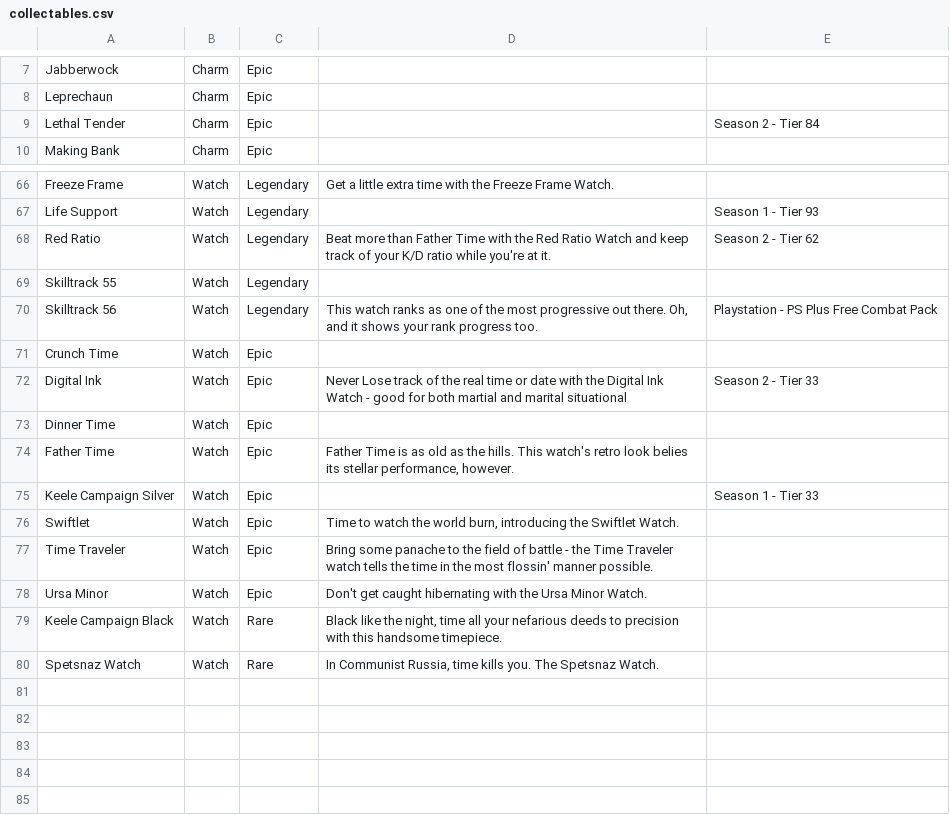
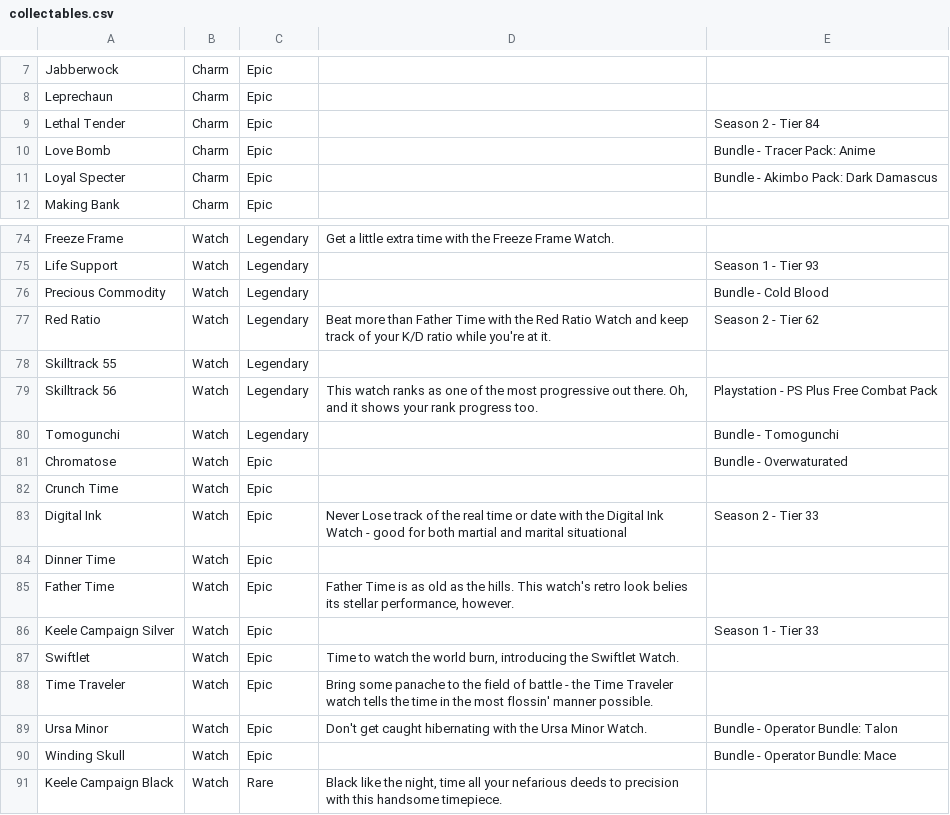
Before and after one commit to cncplyr/datasets-games, a CSV file: ps4/call-of-duty-modern-warfare/collectables.csv, drawn as a sheet; only a part is shown, gaps mark what is left out; the shorter side is filled out with more unchanged rows; the diff covers the shown part only.

```diff
--- a/ps4/call-of-duty-modern-warfare/collectables.csv
+++ b/ps4/call-of-duty-modern-warfare/collectables.csv
@@ -9,2 +9,4 @@ Leprechaun,Charm,Epic,,
 Lethal Tender,Charm,Epic,,Season 2 - Tier 84
+Love Bomb,Charm,Epic,,Bundle - Tracer Pack: Anime
+Loyal Specter,Charm,Epic,,Bundle - Akimbo Pack: Dark Damascus
 Making Bank,Charm,Epic,,
@@ -67,2 +75,3 @@ Freeze Frame,Watch,Legendary,Get a little extra time with the Freeze Frame Watch
 Life Support,Watch,Legendary,,Season 1 - Tier 93
+Precious Commodity,Watch,Legendary,,Bundle - Cold Blood
 Red Ratio,Watch,Legendary,Beat more than Father Time with the Red Ratio Watch and keep track of your K/D ratio while you're at it.,Season 2 - Tier 62
@@ -70,2 +79,4 @@ Skilltrack 55,Watch,Legendary,,
 Skilltrack 56,Watch,Legendary,"This watch ranks as one of the most progressive out there. Oh, and it shows your rank progress too.",Playstation - PS Plus Free Combat Pack
+Tomogunchi,Watch,Legendary,,Bundle  - Tomogunchi
+Chromatose,Watch,Epic,,Bundle - Overwaturated
 Crunch Time,Watch,Epic,,
@@ -77,3 +88,4 @@ Swiftlet,Watch,Epic,"Time to watch the world burn, introducing the Swiftlet Watc
 Time Traveler,Watch,Epic,Bring some panache to the field of battle - the Time Traveler watch tells the time in the most flossin' manner possible.,
-Ursa Minor,Watch,Epic,Don't get caught hibernating with the Ursa Minor Watch.,
+Ursa Minor,Watch,Epic,Don't get caught hibernating with the Ursa Minor Watch.,Bundle - Operator Bundle: Talon
+Winding Skull,Watch,Epic,,Bundle - Operator Bundle: Mace
 Keele Campaign Black,Watch,Rare,"Black like the night, time all your nefarious deeds to precision with this handsome timepiece.",
```
Also changed, not shown: 6 added rows and 2 edited cells elsewhere in this file.
